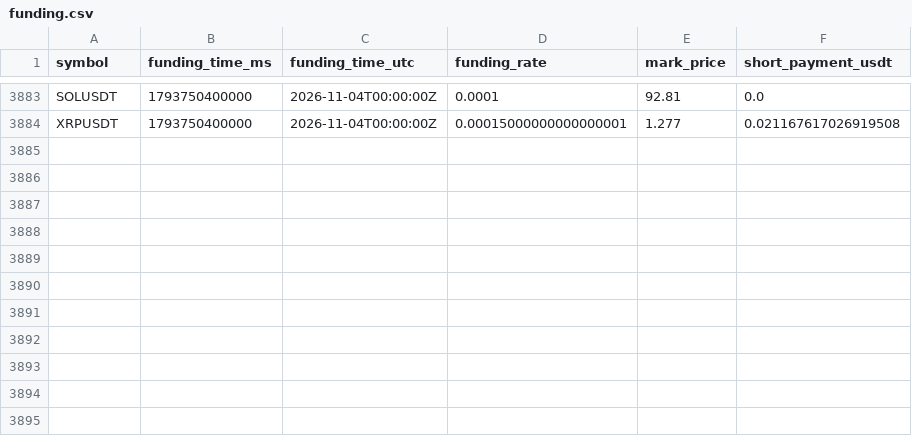
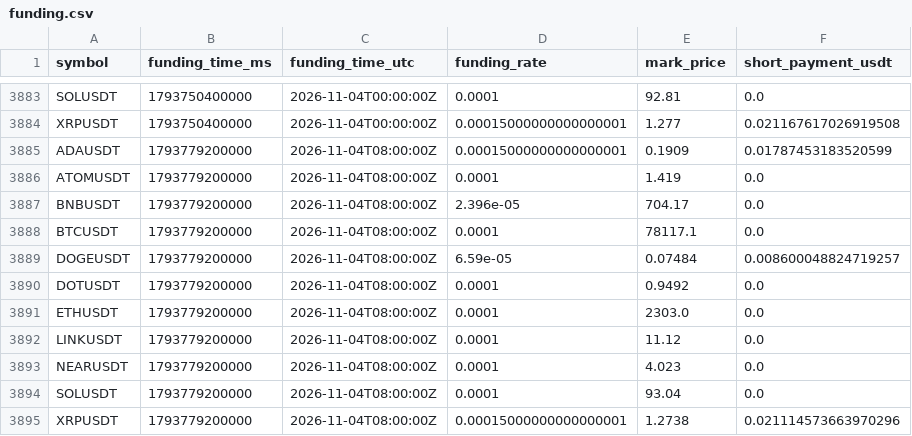
Before and after one commit to sirbob1998-eng/bitunix-paper-test, a CSV file: paper_test/funding.csv, drawn as a sheet; only a part is shown, gaps mark what is left out.

```diff
--- a/paper_test/funding.csv
+++ b/paper_test/funding.csv
@@ -3884 +3884,12 @@ SOLUSDT,1793750400000,2026-11-04T00:00:00Z,0.0001,92.81,0.0
 XRPUSDT,1793750400000,2026-11-04T00:00:00Z,0.00015000000000000001,1.277,0.021167617026919508
+ADAUSDT,1793779200000,2026-11-04T08:00:00Z,0.00015000000000000001,0.1909,0.01787453183520599
+ATOMUSDT,1793779200000,2026-11-04T08:00:00Z,0.0001,1.419,0.0
+BNBUSDT,1793779200000,2026-11-04T08:00:00Z,2.396e-05,704.17,0.0
+BTCUSDT,1793779200000,2026-11-04T08:00:00Z,0.0001,78117.1,0.0
+DOGEUSDT,1793779200000,2026-11-04T08:00:00Z,6.59e-05,0.07484,0.008600048824719257
+DOTUSDT,1793779200000,2026-11-04T08:00:00Z,0.0001,0.9492,0.0
+ETHUSDT,1793779200000,2026-11-04T08:00:00Z,0.0001,2303.0,0.0
+LINKUSDT,1793779200000,2026-11-04T08:00:00Z,0.0001,11.12,0.0
+NEARUSDT,1793779200000,2026-11-04T08:00:00Z,0.0001,4.023,0.0
+SOLUSDT,1793779200000,2026-11-04T08:00:00Z,0.0001,93.04,0.0
+XRPUSDT,1793779200000,2026-11-04T08:00:00Z,0.00015000000000000001,1.2738,0.021114573663970296
```
Also changed, not shown: paper_test/market_snapshots.csv, paper_test/snapshots.csv, 1 other file.
